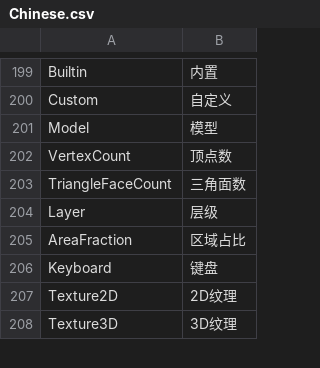
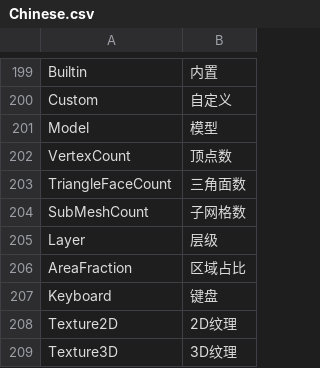
Before and after one commit to ShaderHelper/ShaderHelper, a CSV file: Resource/Localization/Chinese.csv, drawn as a sheet; only a part is shown, gaps mark what is left out; the diff names each change by its address in the sheet, - before the commit and + after, or states it on an @@ line.

```diff
--- a/Resource/Localization/Chinese.csv
+++ b/Resource/Localization/Chinese.csv
+row 204: SubMeshCount | 子网格数
```
Also changed, not shown: Resource/Localization/English.csv, 5 other files.
